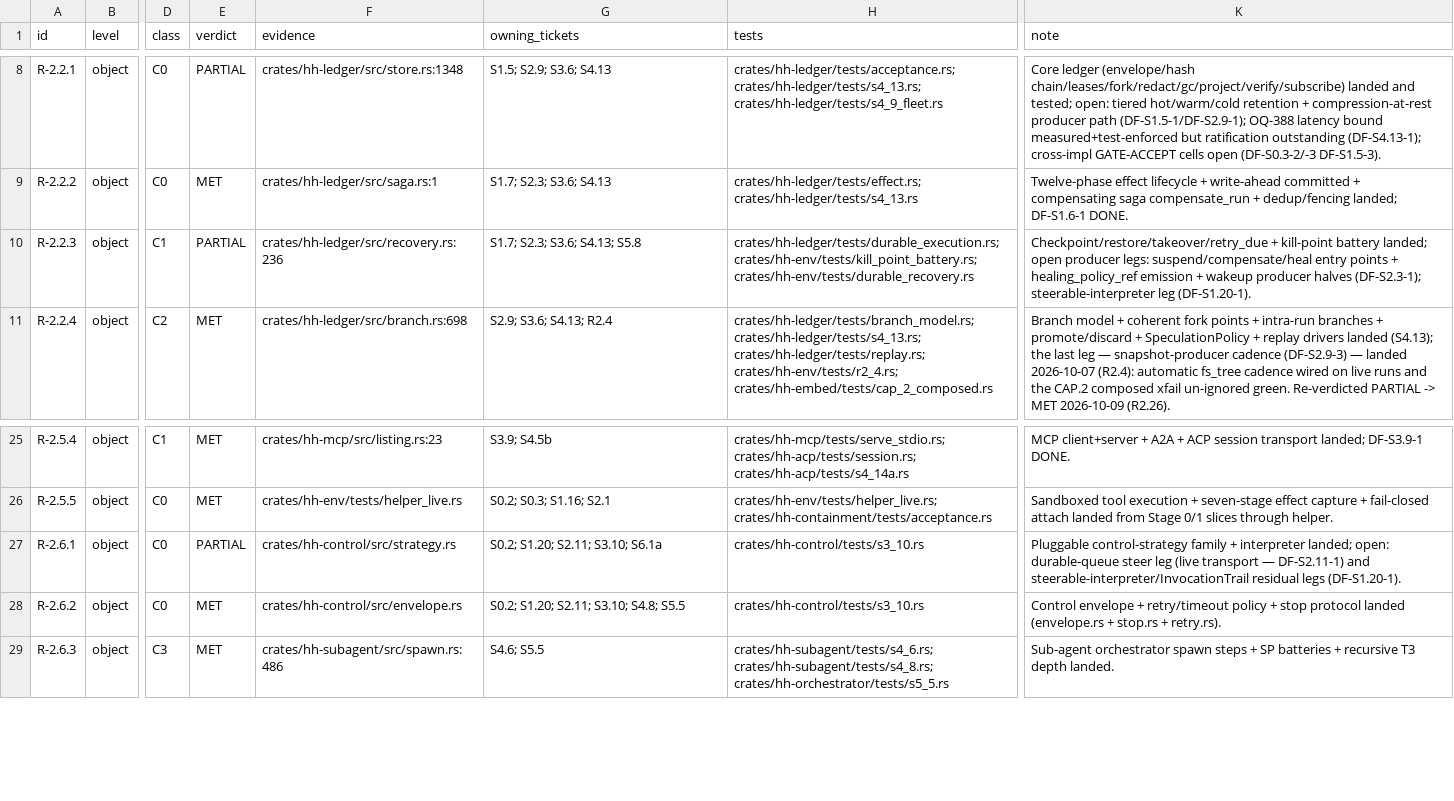
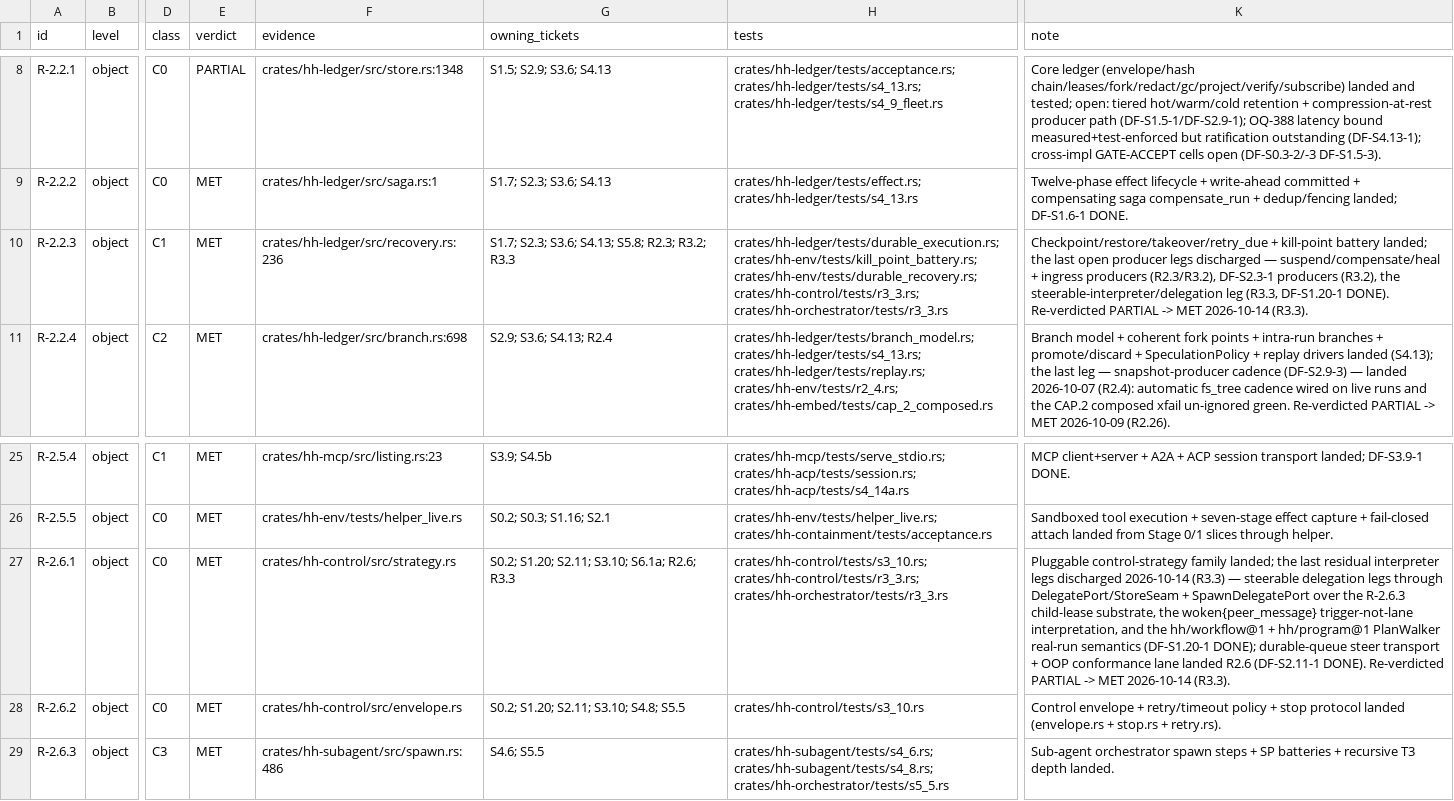
Before and after one commit to SteveVitali/HarnessHarness, a CSV file: docs/build/COVERAGE_MATRIX.csv, drawn as a sheet; only a part is shown, gaps mark what is left out; the diff names each change by its address in the sheet, - before the commit and + after, or states it on an @@ line.

```diff
--- a/docs/build/COVERAGE_MATRIX.csv
+++ b/docs/build/COVERAGE_MATRIX.csv
-E10 (verdict): PARTIAL
+E10 (verdict): MET
-G10 (owning_tickets): S1.7; S2.3; S3.6; S4.13; S5.8
+G10 (owning_tickets): S1.7; S2.3; S3.6; S4.13; S5.8; R2.3; R3.2; R3.3
-H10 (tests): crates/hh-ledger/tests/durable_execution.rs; crates/hh-env/tests/kill_point_battery.rs; crates/hh-env/tests/durable_recovery.rs
+H10 (tests): crates/hh-ledger/tests/durable_execution.rs; crates/hh-env/tests/kill_point_battery.rs; crates/hh-env/tests/durable_recovery.rs; crates/hh-control/tests/r3_3.rs; crates/hh-orchestrator/tests/r3_3.rs
-K10 (note): …battery landed; open producer legs: suspend/compensate/heal entry points + healing_policy_ref emission + wakeup producer halves (DF-S2.3-1); steerable-interpreter leg (DF-S1.20-1).
+K10 (note): …battery landed; the last open producer legs discharged — suspend/compensate/heal + ingress producers (R2.3/R3.2), DF-S2.3-1 producers (R3.2), the steerable-interpreter/delegation leg (R3.3, DF-S1.20-1 DONE). Re-verdicted PARTIAL -> MET 2026-10-14 (R3.3).
-E27 (verdict): PARTIAL
+E27 (verdict): MET
-G27 (owning_tickets): S0.2; S1.20; S2.11; S3.10; S6.1a
+G27 (owning_tickets): S0.2; S1.20; S2.11; S3.10; S6.1a; R2.6; R3.3
-H27 (tests): crates/hh-control/tests/s3_10.rs
+H27 (tests): crates/hh-control/tests/s3_10.rs; crates/hh-control/tests/r3_3.rs; crates/hh-orchestrator/tests/r3_3.rs
-K27 (note): …control-strategy family + interpreter landed; open: durable-queue steer leg (live transport — DF-S2.11-1) and steerable-interpreter/InvocationTrail residual legs (DF-S1.20-1).
+K27 (note): …control-strategy family landed; the last residual interpreter legs discharged 2026-10-14 (R3.3) — steerable delegation legs through DelegatePort/StoreSeam + SpawnDelegatePort over the R-2.6.3 child-lease substrate, the woken{peer_message} trigger-not-lane interpretation, and the hh/workflow@1 + hh/program@1 PlanWalker real-run semantics (DF-S1.20-1 DONE); durable-queue steer transport + OOP conformance lane landed R2.6 (DF-S2.11-1 DONE). Re-verdicted PARTIAL -> MET 2026-10-14 (R3.3).
```
Also changed, not shown: docs/build/BACKLOG.csv, 20 other files.
